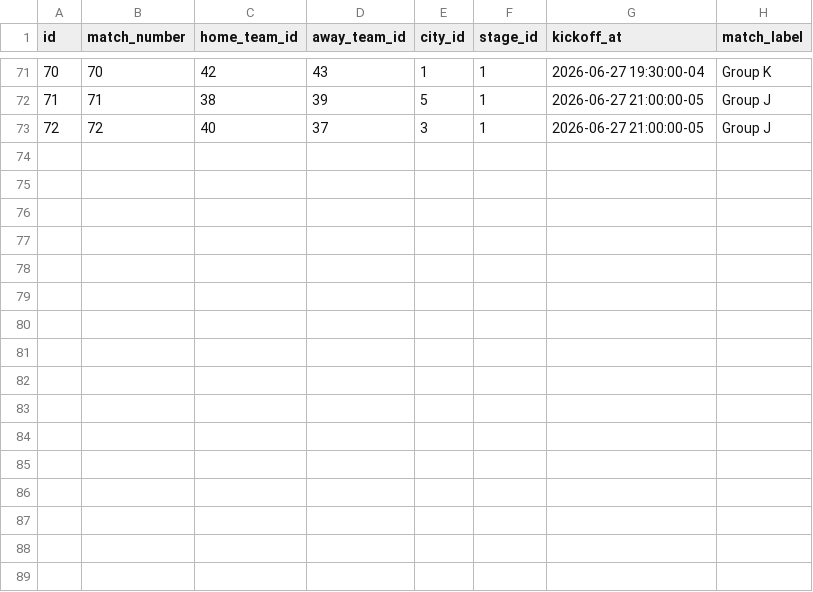
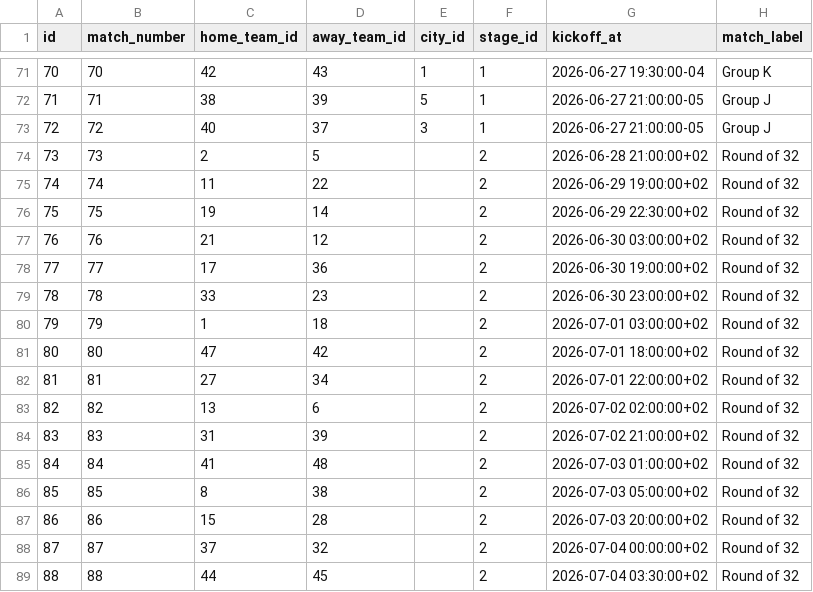
Before and after one commit to kapitanek23/rvdyaimware, a CSV file: data/world-cup/matches.csv, drawn as a sheet; only a part is shown, gaps mark what is left out; the diff names each change by its address in the sheet, - before the commit and + after, or states it on an @@ line.

Commit message:
Add round of 32 matches

```diff
--- a/data/world-cup/matches.csv
+++ b/data/world-cup/matches.csv
+row 74: 73 | 73 | 2 | 5 |  | 2 | 2026-06-28 21:00:00+02 | Round of 32
+row 75: 74 | 74 | 11 | 22 |  | 2 | 2026-06-29 19:00:00+02 | Round of 32
+row 76: 75 | 75 | 19 | 14 |  | 2 | 2026-06-29 22:30:00+02 | Round of 32
+row 77: 76 | 76 | 21 | 12 |  | 2 | 2026-06-30 03:00:00+02 | Round of 32
+row 78: 77 | 77 | 17 | 36 |  | 2 | 2026-06-30 19:00:00+02 | Round of 32
+row 79: 78 | 78 | 33 | 23 |  | 2 | 2026-06-30 23:00:00+02 | Round of 32
+row 80: 79 | 79 | 1 | 18 |  | 2 | 2026-07-01 03:00:00+02 | Round of 32
+row 81: 80 | 80 | 47 | 42 |  | 2 | 2026-07-01 18:00:00+02 | Round of 32
+row 82: 81 | 81 | 27 | 34 |  | 2 | 2026-07-01 22:00:00+02 | Round of 32
+row 83: 82 | 82 | 13 | 6 |  | 2 | 2026-07-02 02:00:00+02 | Round of 32
+row 84: 83 | 83 | 31 | 39 |  | 2 | 2026-07-02 21:00:00+02 | Round of 32
+row 85: 84 | 84 | 41 | 48 |  | 2 | 2026-07-03 01:00:00+02 | Round of 32
+row 86: 85 | 85 | 8 | 38 |  | 2 | 2026-07-03 05:00:00+02 | Round of 32
+row 87: 86 | 86 | 15 | 28 |  | 2 | 2026-07-03 20:00:00+02 | Round of 32
+row 88: 87 | 87 | 37 | 32 |  | 2 | 2026-07-04 00:00:00+02 | Round of 32
+row 89: 88 | 88 | 44 | 45 |  | 2 | 2026-07-04 03:30:00+02 | Round of 32
```
